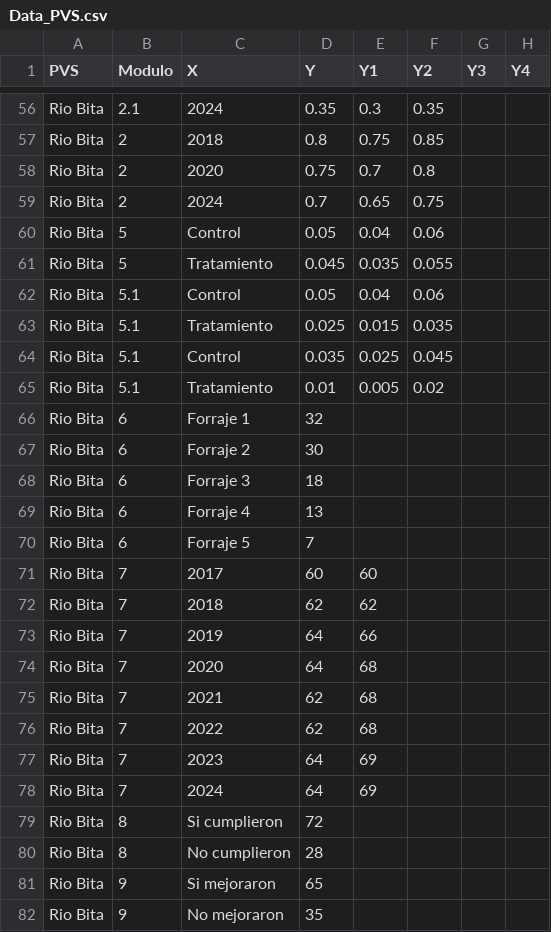
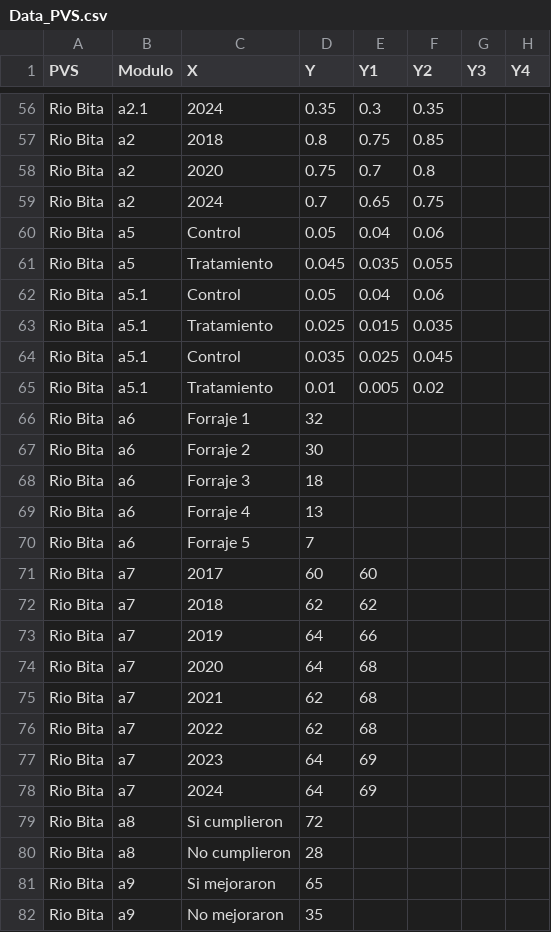
Before and after one commit to FelberA/DataPVS_COL_WCS, a CSV file: Data_PVS.csv, drawn as a sheet; only a part is shown, gaps mark what is left out; the diff covers the shown part only; the diff names each change by its address in the sheet, - before the commit and + after, or states it on an @@ line.

```diff
--- a/Data_PVS.csv
+++ b/Data_PVS.csv
-B56 (Modulo): 2.1
+B56 (Modulo): a2.1
-B57:B59 (Modulo): 2
+B57:B59 (Modulo): a2
-B60:B61 (Modulo): 5
+B60:B61 (Modulo): a5
-B62:B65 (Modulo): 5.1
+B62:B65 (Modulo): a5.1
-B66:B70 (Modulo): 6
+B66:B70 (Modulo): a6
-B71:B78 (Modulo): 7
+B71:B78 (Modulo): a7
-B79:B80 (Modulo): 8
+B79:B80 (Modulo): a8
-B81:B82 (Modulo): 9
+B81:B82 (Modulo): a9
```
Also changed, not shown: 75 edited cells elsewhere in this file.
